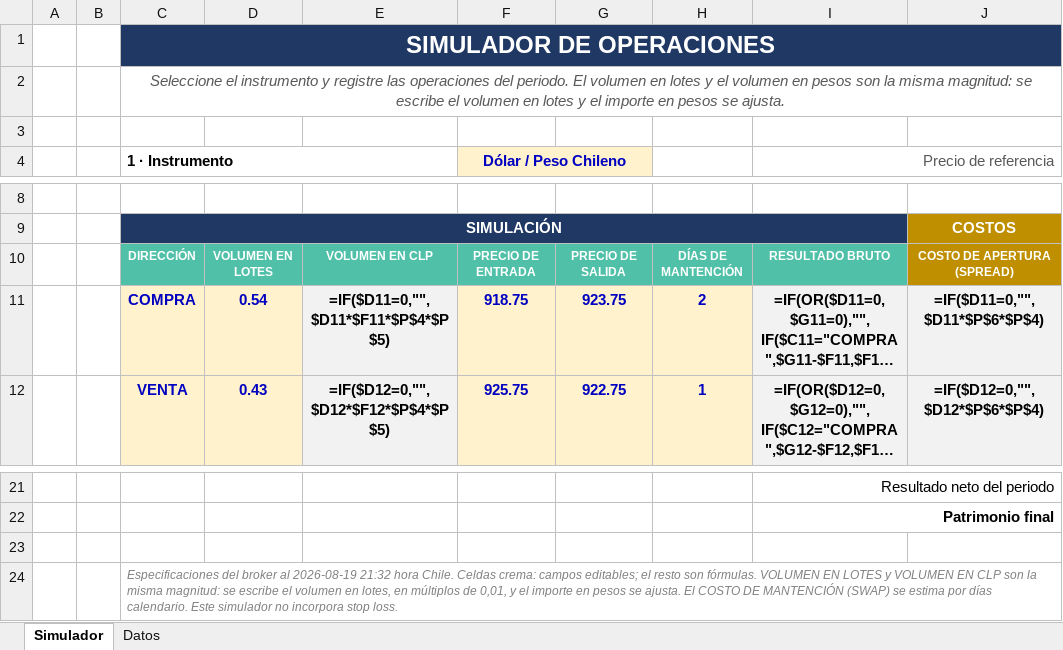
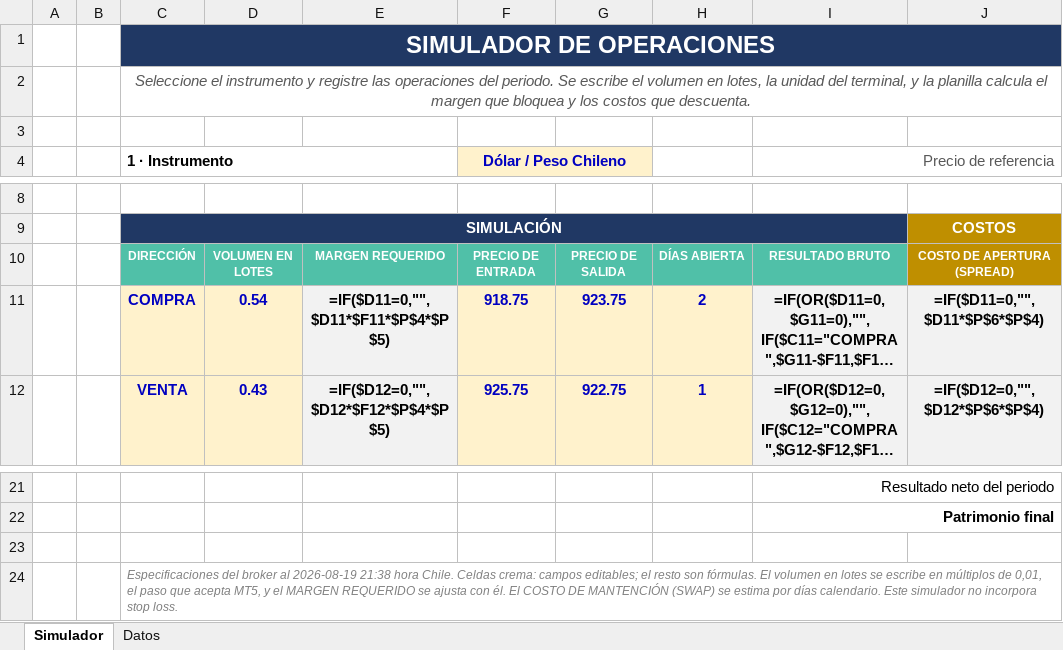
Before and after one commit to ramaDben/grupo-analisis-mercado, an Excel workbook: calculadoras excel/Simulador GI.xlsx, sheet Simulador, drawn as a sheet; only a part is shown, gaps mark what is left out; long unchanged cells end in …; values as stored, in another font and other column widths than the file's, no borders; formulas without a stored value are shown as written; charts and pictures and conditional formats not drawn; the diff names each change by its address in the sheet, - before the commit and + after, or states it on an @@ line.

```diff
--- a/calculadoras excel/Simulador GI.xlsx (sheet Simulador)
+++ b/calculadoras excel/Simulador GI.xlsx (sheet Simulador)
-C2 (1 · Instrumento): …del periodo. El volumen en lotes y el volumen en pesos son la misma magnitud: se escribe el volumen en lotes y el importe en pesos se ajusta.
+C2 (1 · Instrumento): …del periodo. Se escribe el volumen en lotes, la unidad del terminal, y la planilla calcula el margen que bloquea y los costos que descuenta.
-E10: VOLUMEN EN CLP
+E10: MARGEN REQUERIDO
-H10: DÍAS DE MANTENCIÓN
+H10: DÍAS ABIERTA
-C24 (1 · Instrumento): …al 2026-08-19 21:32 hora Chile. Celdas crema: campos editables; el resto son fórmulas. VOLUMEN EN LOTES y VOLUMEN EN CLP son la misma magnitud: se escribe el volumen en lotes, en múltiplos de 0,01, y el importe en pesos se ajusta. El COSTO…
+C24 (1 · Instrumento): …al 2026-08-19 21:38 hora Chile. Celdas crema: campos editables; el resto son fórmulas. El volumen en lotes se escribe en múltiplos de 0,01, el paso que acepta MT5, y el MARGEN REQUERIDO se ajusta con él. El COSTO…
```
Also changed, not shown: sheet Datos, 3 other files.
